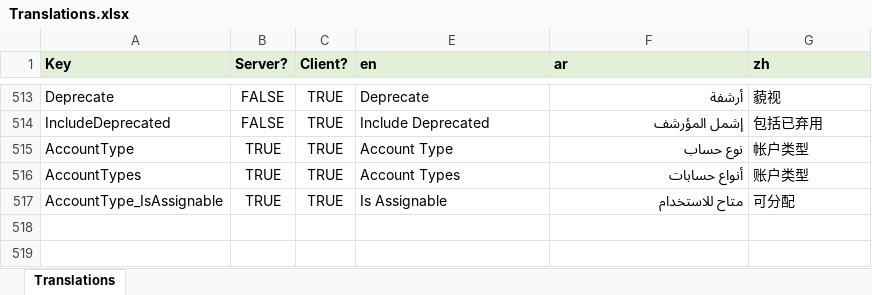
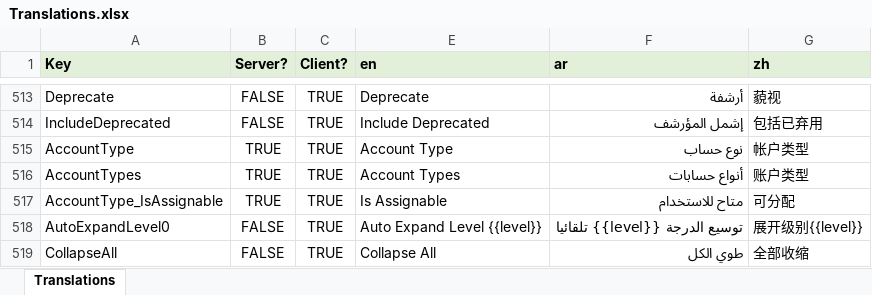
Before and after one commit to tellma-ltd/tellma, an Excel workbook: Translations/Translations.xlsx, sheet Translations, drawn as a sheet; only a part is shown, gaps mark what is left out; values as stored, in another font and other column widths than the file's, no borders; the diff names each change by its address in the sheet, - before the commit and + after, or states it on an @@ line.

Commit message:
Added auto expand and collapse buttons to tree screens

```diff
--- a/Translations/Translations.xlsx (sheet Translations)
+++ b/Translations/Translations.xlsx (sheet Translations)
+row 518: AutoExpandLevel0 | FALSE | TRUE | Auto Expand Level {{level}} | توسيع الدرجة {{level}} تلقائيا | 展开级别{{level}}
+row 519: CollapseAll | FALSE | TRUE | Collapse All | طوي الكل | 全部收缩
```
Also changed, not shown: 7 other files.
